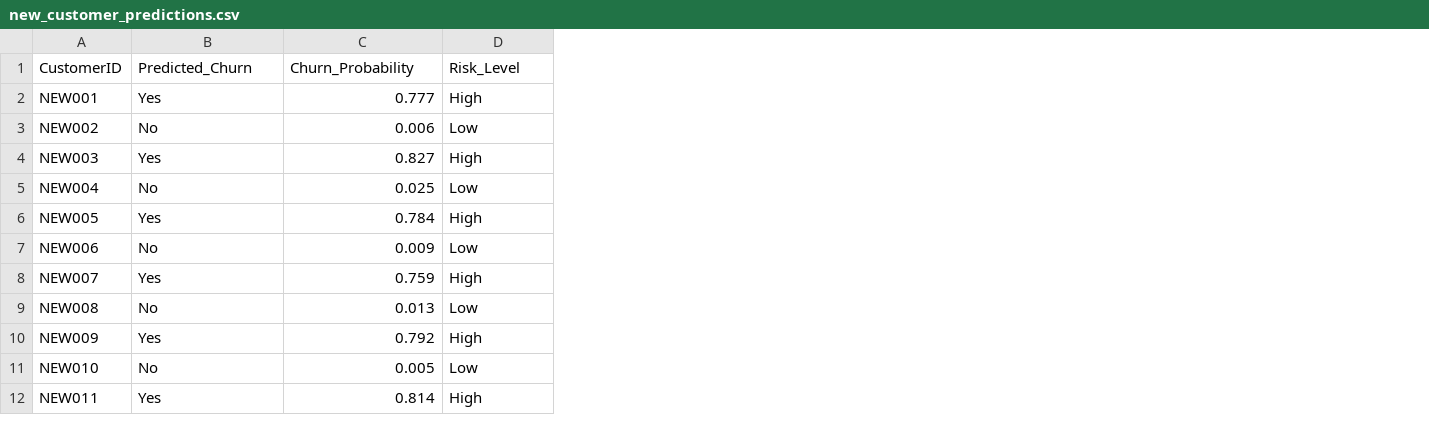
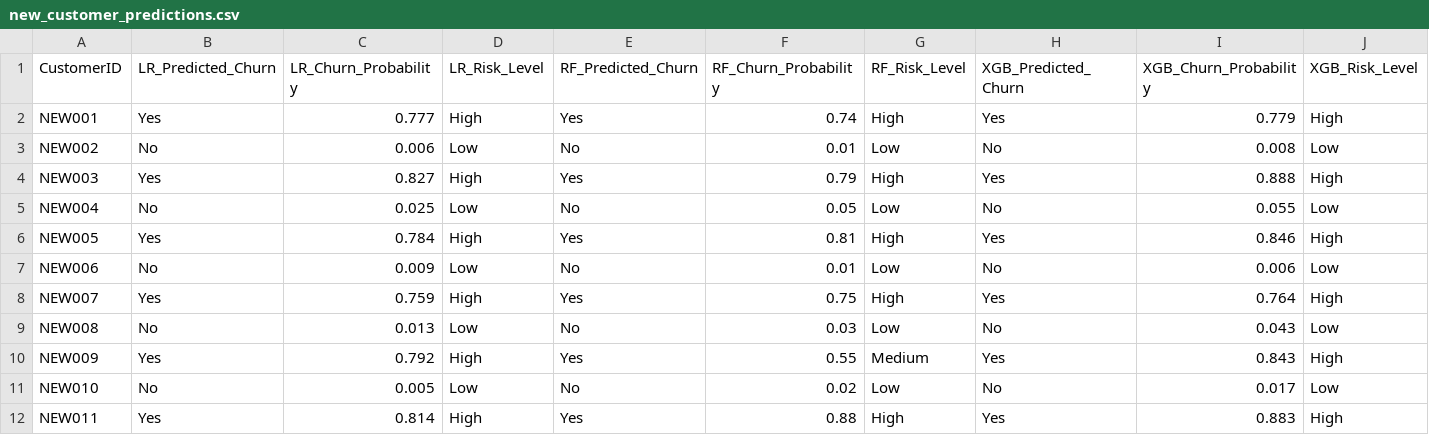
Before and after one commit to GLNVaibhav/Churn_Predictor, a CSV file: outputs/results/new_customer_predictions.csv, drawn as a sheet; only a part is shown; the diff names each change by its address in the sheet, - before the commit and + after, or states it on an @@ line.

```diff
--- a/outputs/results/new_customer_predictions.csv
+++ b/outputs/results/new_customer_predictions.csv
+column E (RF_Predicted_Churn), rows 2-12: Yes | No | Yes | No | Yes | No | Yes | No | Yes | No | Yes
+column F (RF_Churn_Probability), rows 2-12: 0.74 | 0.01 | 0.79 | 0.05 | 0.81 | 0.01 | 0.75 | 0.03 | 0.55 | 0.02 | 0.88
+column G (RF_Risk_Level), rows 2-12: High | Low | High | Low | High | Low | High | Low | Medium | Low | High
+column H (XGB_Predicted_Churn), rows 2-12: Yes | No | Yes | No | Yes | No | Yes | No | Yes | No | Yes
+column I (XGB_Churn_Probability), rows 2-12: 0.779 | 0.008 | 0.888 | 0.055 | 0.846 | 0.006 | 0.764 | 0.043 | 0.843 | 0.017 | 0.883
+column J (XGB_Risk_Level), rows 2-12: High | Low | High | Low | High | Low | High | Low | High | Low | High
-B1: Predicted_Churn
+B1: LR_Predicted_Churn
-C1: Churn_Probability
+C1: LR_Churn_Probability
-D1: Risk_Level
+D1: LR_Risk_Level
```
Also changed, not shown: outputs/results/universal_predictions.csv, outputs/universal/sector_features/ecommerce_features.csv, 17 other files.
